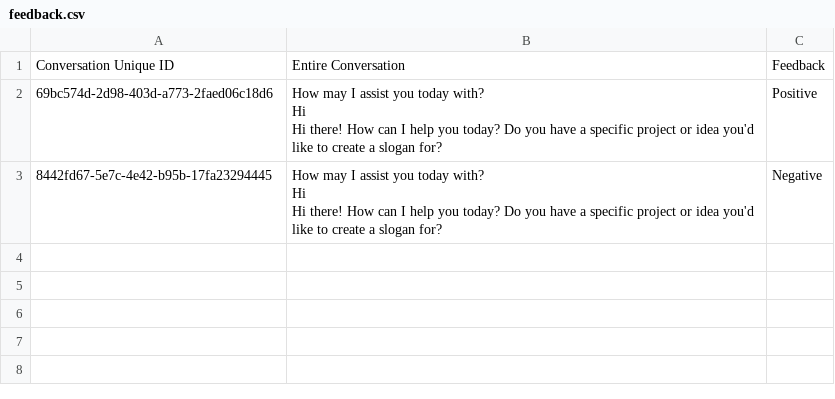
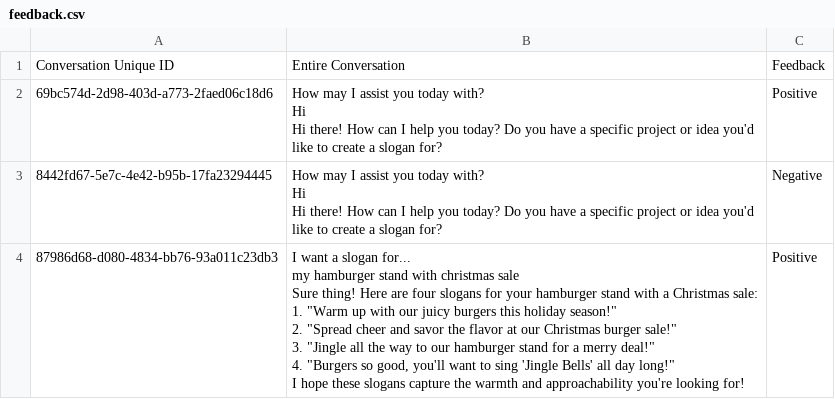
Before and after one commit to Ramachetan/llama2-master, a CSV file: feedback.csv, drawn as a sheet.

```diff
--- a/feedback.csv
+++ b/feedback.csv
@@ -7 +7,10 @@ Hi
 Hi there! How can I help you today? Do you have a specific project or idea you'd like to create a slogan for?",Negative
+87986d68-d080-4834-bb76-93a011c23db3,"I want a slogan for...
+my hamburger stand with christmas sale
+Sure thing! Here are four slogans for your hamburger stand with a Christmas sale:
+
+1. ""Warm up with our juicy burgers this holiday season!""
+2. ""Spread cheer and savor the flavor at our Christmas burger sale!""
+3. ""Jingle all the way to our hamburger stand for a merry deal!""
+4. ""Burgers so good, you'll want to sing 'Jingle Bells' all day long!""
+I hope these slogans capture the warmth and approachability you're looking for!",Positive
```
Also changed, not shown: 1 other file.
